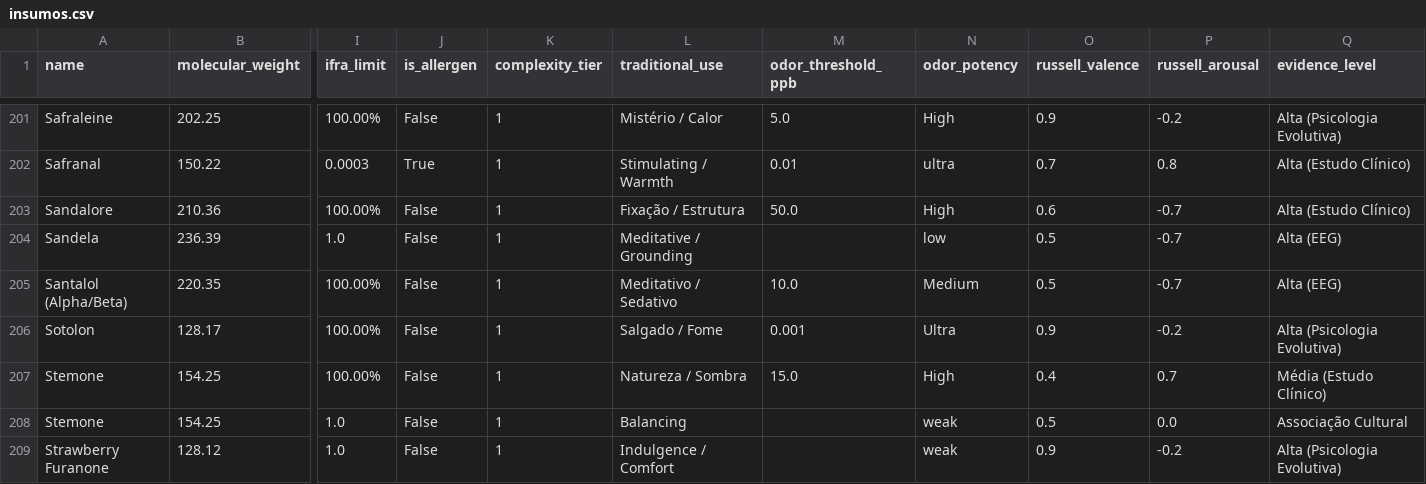
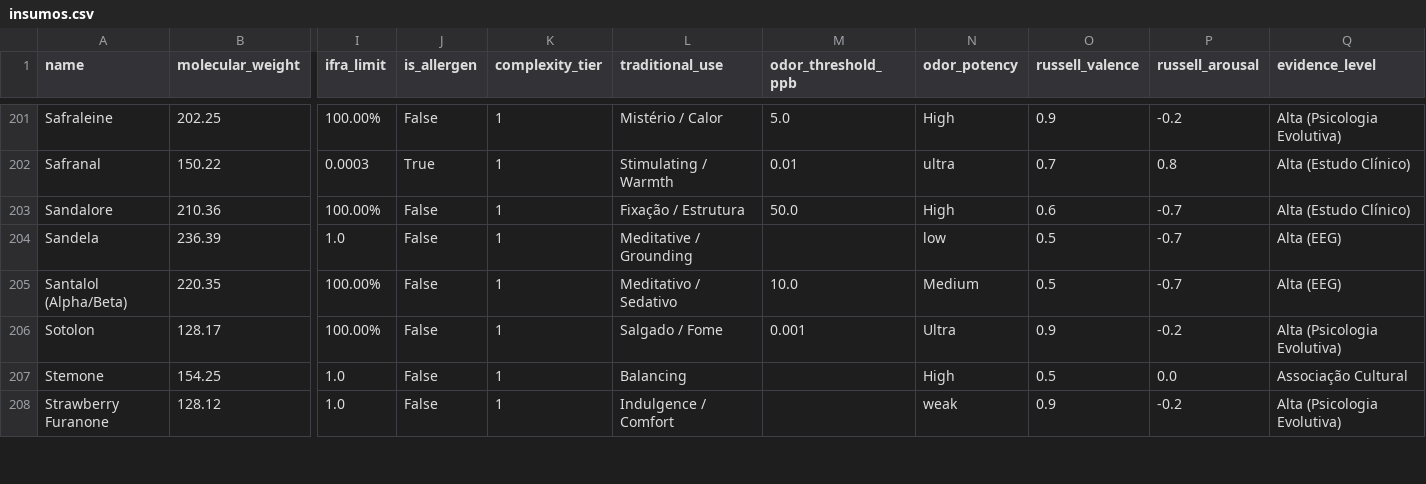
Before and after one commit to juliapinheiro42/perfumaria-ai, a CSV file: insumos.csv, drawn as a sheet; only a part is shown, gaps mark what is left out; removed rows and columns are numbered as before the commit, all else as after; rows hold the shown columns only; the diff covers the shown part only; the diff names each change by its address in the sheet, - before the commit and + after, or states it on an @@ line.

```diff
--- a/insumos.csv
+++ b/insumos.csv
-row 207: Stemone | 154.25 | 100.00% | False | 1 | Natureza / Sombra | 15.0 | High | 0.4 | 0.7 | Média (Estudo Clínico)
-N207 (odor_potency): weak
+N207 (odor_potency): High
```
Also changed, not shown: 11 edited cells elsewhere in this file, 2 other files.
